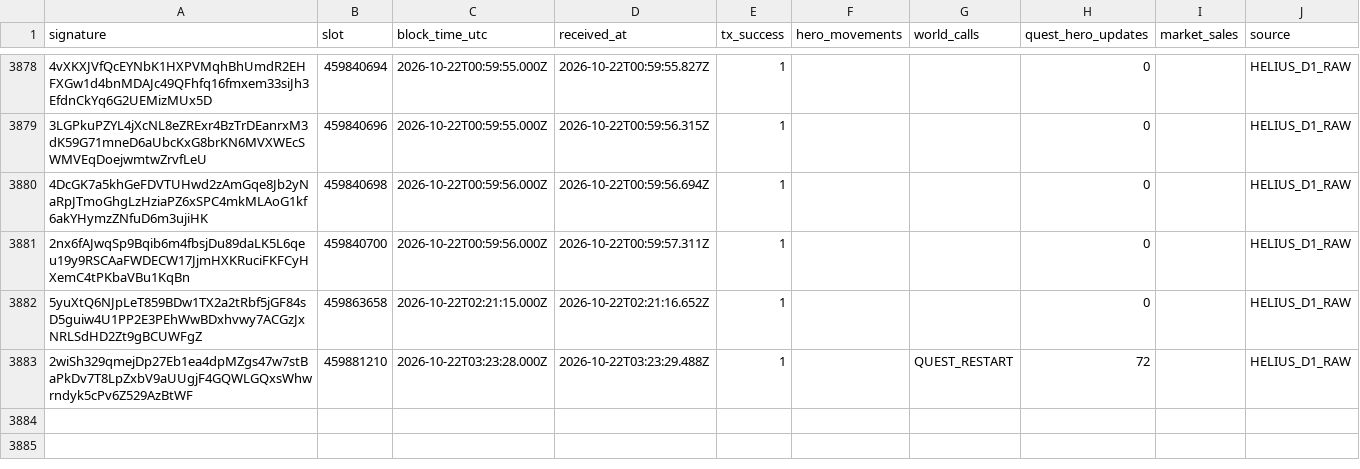
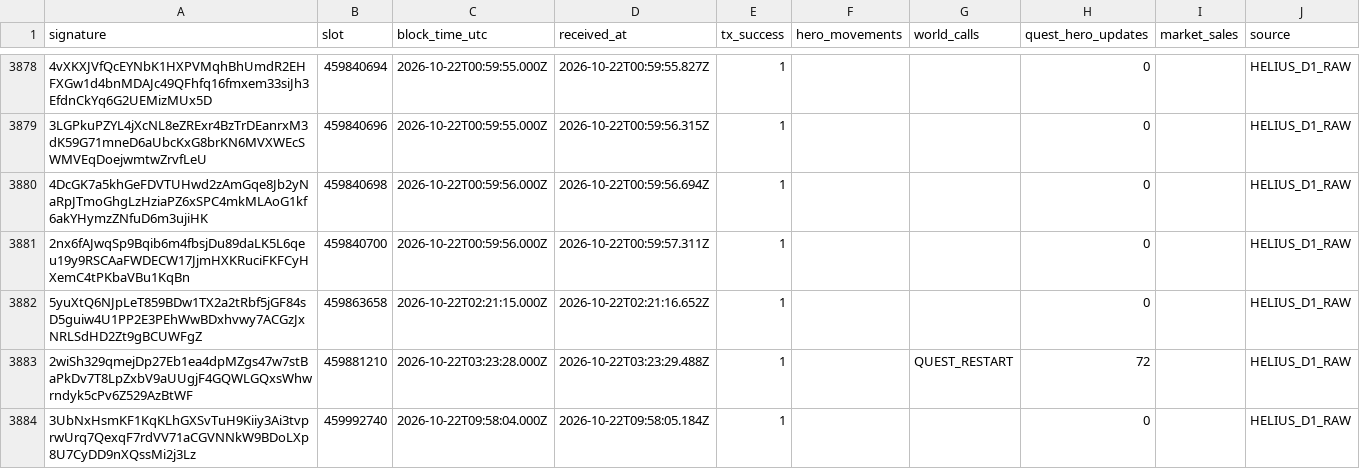
Before and after one commit to cjohnsongh/guild-saga-analytics, a CSV file: data/state/webhook_processed_events.csv, drawn as a sheet; only a part is shown, gaps mark what is left out; the diff names each change by its address in the sheet, - before the commit and + after, or states it on an @@ line.

```diff
--- a/data/state/webhook_processed_events.csv
+++ b/data/state/webhook_processed_events.csv
+row 3884: 3UbNxHsmKF1KqKLhGXSvTuH9Kiiy3Ai3tvprwUrq7QexqF7rdVV71aCGVNNkW9BDoLXp8U7CyDD9nXQssMi2j3Lz | 459992740 | 2026-10-22T09:58:04.000Z | 2026-10-22T09:58:05.184Z | 1 |  |  | 0 |  | HELIUS_D1_RAW
```
Also changed, not shown: 5 other files.
